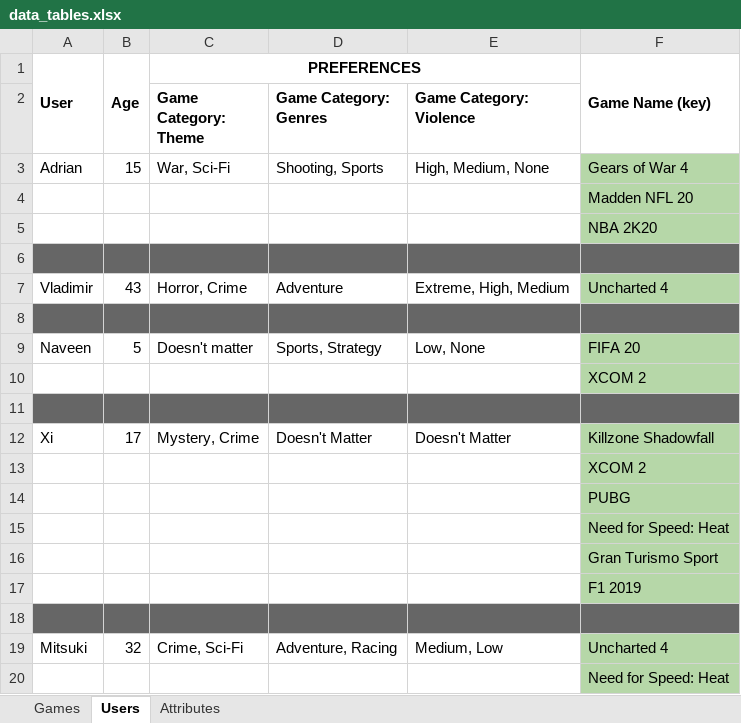
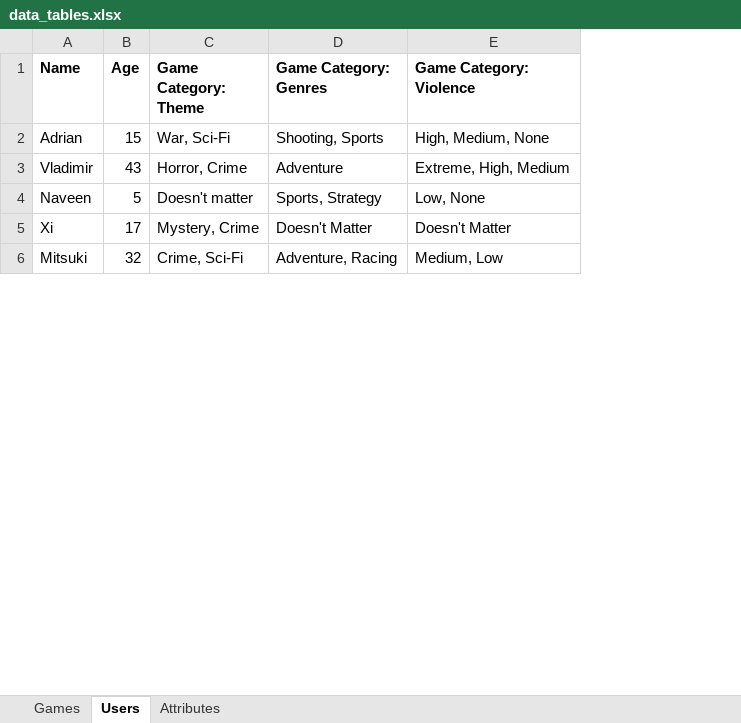
Before and after one commit to pratik2709/Epic-Store, an Excel workbook: data_tables.xlsx, sheet Users, drawn as a sheet; only a part is shown; values as stored, in another font and other column widths than the file's, no borders; removed rows and columns are numbered as before the commit, all else as after; the diff covers the shown part only; the diff names each change by its address in the sheet, - before the commit and + after, or states it on an @@ line.

Commit message:
intermediate for loading data

```diff
--- a/data_tables.xlsx (sheet Users)
+++ b/data_tables.xlsx (sheet Users)
-column F, row 3: Gears of War 4; row 7: Uncharted 4; row 9: FIFA 20; row 12: Killzone Shadowfall; row 19: Uncharted 4
-row 1: User | Age | PREFERENCES |  |  | Game Name (key)
-A1: (empty)
+A1: Name
-B1: (empty)
+B1: Age
-row 4:  |  |  |  |  | Madden NFL 20
-row 5:  |  |  |  |  | NBA 2K20
-row 6: (empty)
-row 8: (empty)
-row 10:  |  |  |  |  | XCOM 2
-row 11: (empty)
-row 13:  |  |  |  |  | XCOM 2
-row 14:  |  |  |  |  | PUBG
-row 15:  |  |  |  |  | Need for Speed: Heat
-row 16:  |  |  |  |  | Gran Turismo Sport
-row 17:  |  |  |  |  | F1 2019
-row 18: (empty)
-row 20:  |  |  |  |  | Need for Speed: Heat
```
Also changed, not shown: 14 removed rows elsewhere in this sheet, 3 other files.
